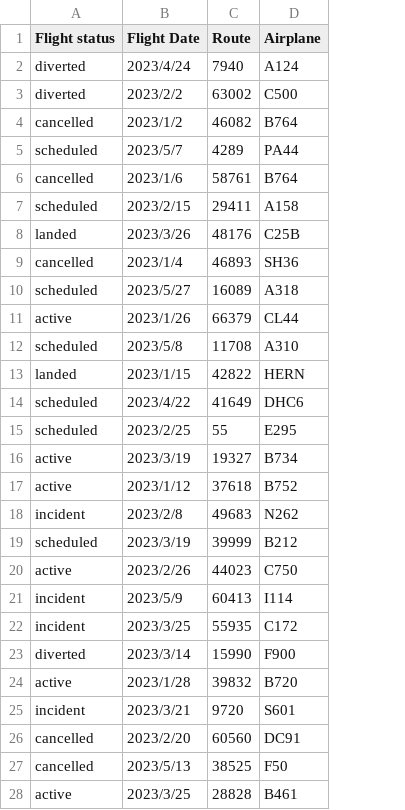
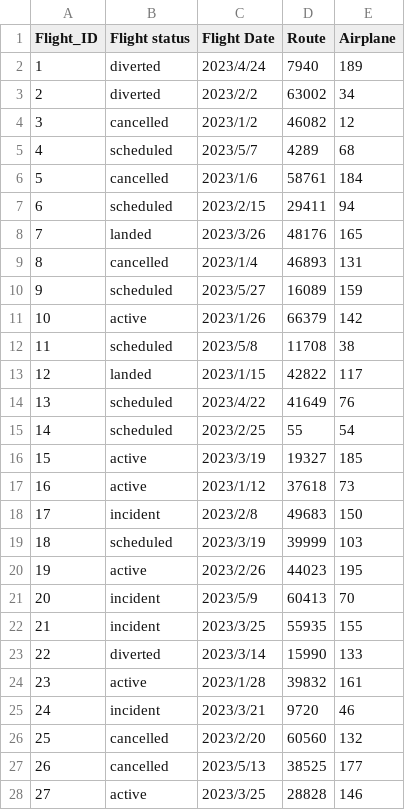
Before and after one commit to laurelwood-erb/cs348-backend, a CSV file: data/flights.csv, drawn as a sheet; only a part is shown; addresses are those after the commit; the diff covers the shown part only; the diff names each change by its address in the sheet, - before the commit and + after, or states it on an @@ line.

```diff
--- a/data/flights.csv
+++ b/data/flights.csv
+column A (Flight_ID), rows 2-28: 1 | 2 | 3 | 4 | 5 | 6 | 7 | 8 | 9 | 10 | 11 | 12 | 13 | 14 | 15 | 16 | 17 | 18 | 19 | 20 | 21 | 22 | 23 | 24 | 25 | 26 | 27
-E2 (Airplane): A124
+E2 (Airplane): 189
-E3 (Airplane): C500
+E3 (Airplane): 34
-E4 (Airplane): B764
+E4 (Airplane): 12
-E5 (Airplane): PA44
+E5 (Airplane): 68
-E6 (Airplane): B764
+E6 (Airplane): 184
-E7 (Airplane): A158
+E7 (Airplane): 94
-E8 (Airplane): C25B
+E8 (Airplane): 165
-E9 (Airplane): SH36
+E9 (Airplane): 131
-E10 (Airplane): A318
+E10 (Airplane): 159
-E11 (Airplane): CL44
+E11 (Airplane): 142
-E12 (Airplane): A310
+E12 (Airplane): 38
-E13 (Airplane): HERN
+E13 (Airplane): 117
-E14 (Airplane): DHC6
+E14 (Airplane): 76
-E15 (Airplane): E295
+E15 (Airplane): 54
-E16 (Airplane): B734
+E16 (Airplane): 185
-E17 (Airplane): B752
+E17 (Airplane): 73
-E18 (Airplane): N262
+E18 (Airplane): 150
-E19 (Airplane): B212
+E19 (Airplane): 103
-E20 (Airplane): C750
+E20 (Airplane): 195
-E21 (Airplane): I114
+E21 (Airplane): 70
-E22 (Airplane): C172
+E22 (Airplane): 155
-E23 (Airplane): F900
+E23 (Airplane): 133
-E24 (Airplane): B720
+E24 (Airplane): 161
-E25 (Airplane): S601
+E25 (Airplane): 46
-E26 (Airplane): DC91
+E26 (Airplane): 132
-E27 (Airplane): F50
+E27 (Airplane): 177
-E28 (Airplane): B461
+E28 (Airplane): 146
```
Also changed, not shown: 68 edited cells elsewhere in this file, data/airplanes.csv, 4 other files.
